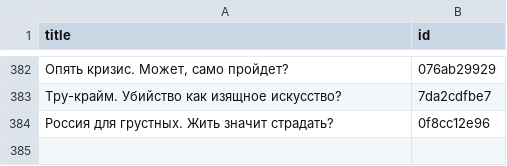
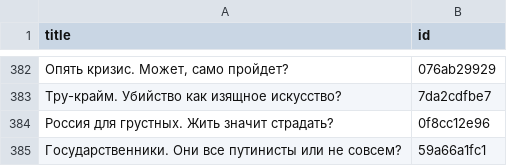
Before and after one commit to dmitriev-alex/signal-archive, a CSV file: _data/links.csv, drawn as a sheet; only a part is shown, gaps mark what is left out.

```diff
--- a/_data/links.csv
+++ b/_data/links.csv
@@ -384 +384,2 @@ title,id
 "Россия для грустных. Жить значит страдать?",0f8cc12e96
+"Государственники. Они все путинисты или не совсем?",59a66a1fc1
```
